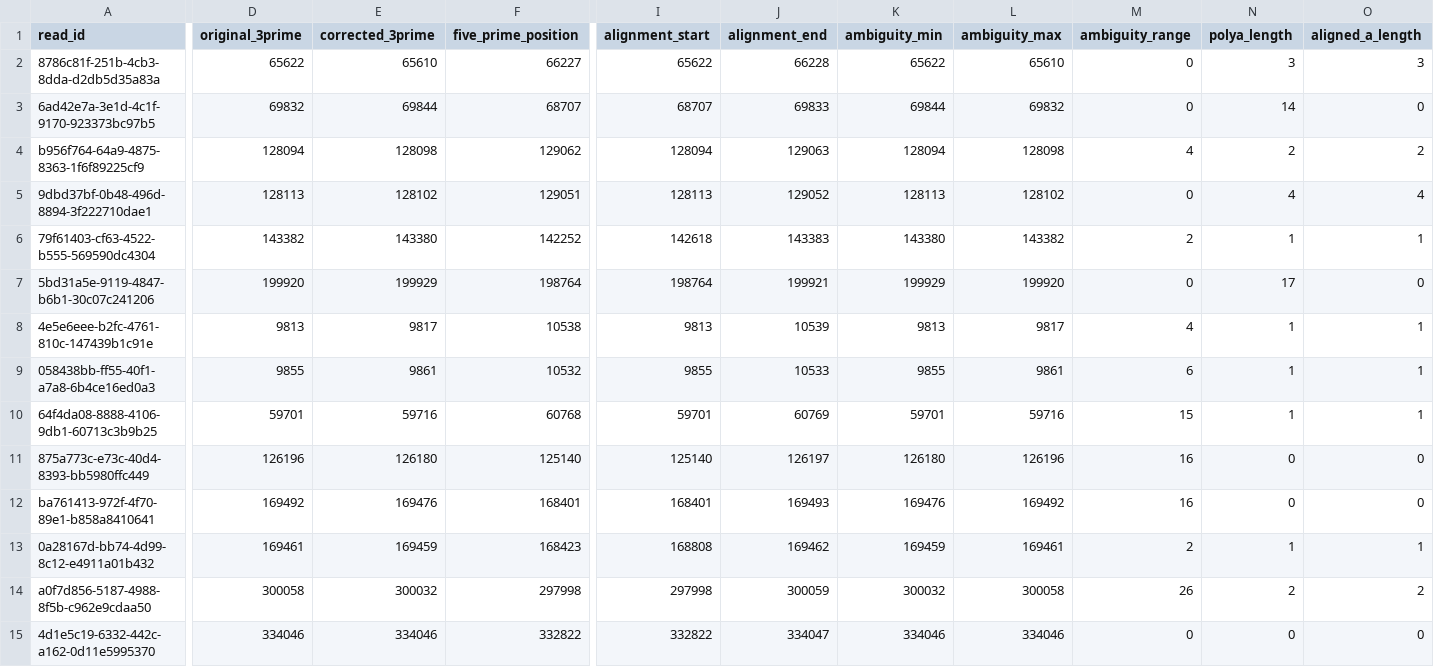
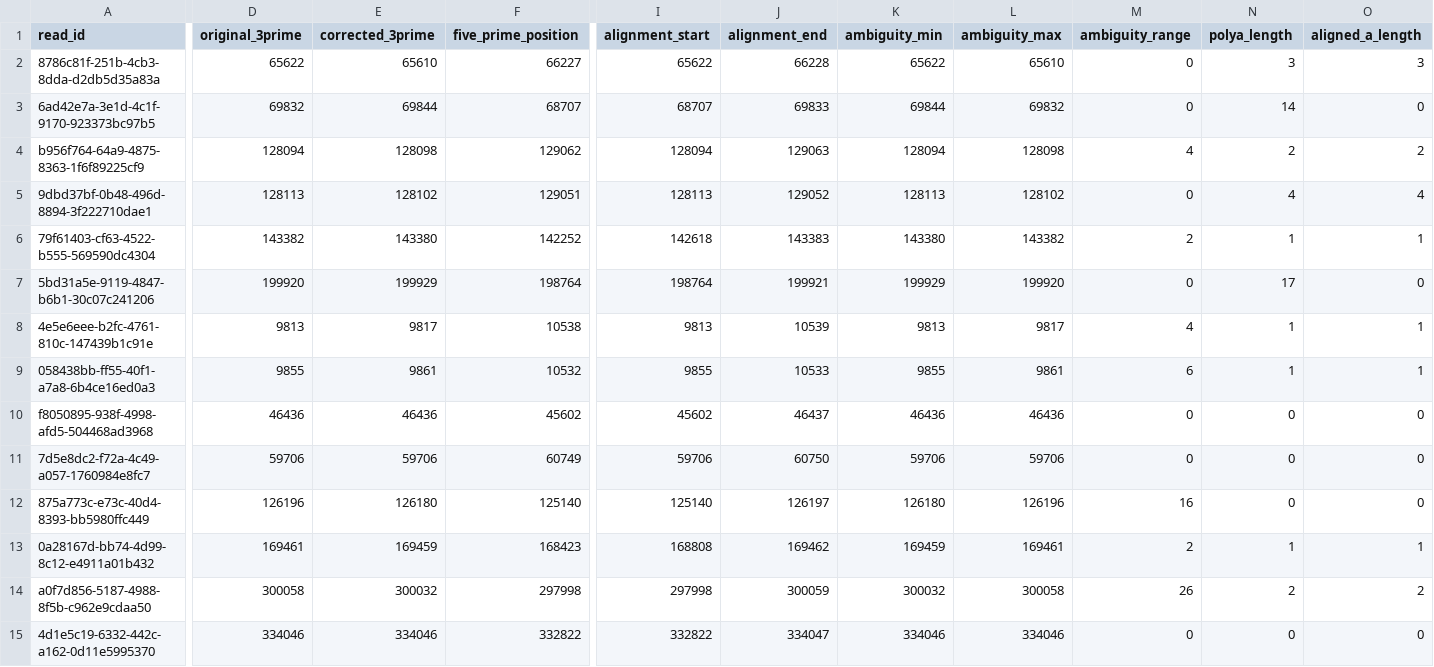
Before and after one commit to k-roy/RECTIFY, a TSV file: rectify/data/validation/corrected_3ends.tsv, drawn as a sheet; only a part is shown, gaps mark what is left out; removed rows and columns are numbered as before the commit, all else as after; rows hold the shown columns only; the diff covers the shown part only; the diff names each change by its address in the sheet, - before the commit and + after, or states it on an @@ line.

Commit message:
v3.2.2: certify validation dataset — XV/XG tags, aligner BAM N-ops, full pipeline regen
All 36 validation reads (Cat1–Cat9) are now production-ready:

- XV and XG auxiliary tags added to all 36 reads in validation_reads.bam,
  including the 3 replacement reads (f8050895, 7d5e8dc2, 72557a9a) that
  were missing them after the DRS rebuild (v3.1.8). XV is required by
  load_reads() in the test fixture; XG drives category-level assertions.

- N-ops corrected in all 5 aligner BAMs for the 3 replacement reads.
  fix_replacement_read_cigars.py sourced alignments from dev run BAMs
  (wt_by4742_rep1_drs_trim_20260417 for mapPacBio; wt_by4742_rep1_chunked_20260412
  for deSALT/gapmm2/minimap2/uLTRA), not from validation_reads.bam.
  Correct N-op intervals: f8050895 all-aligners (45644-45977);
  7d5e8dc2 mapPacBio-only (60193-60697); 72557a9a mapPacBio-only (104435-104495).

- Deleted stale short-name aligner BAMs (deSALT.bam, gapmm2.bam, etc.) that
  were superseded by validation_reads.{aligner}.bam in v3.1.2.

- corrected_3ends.tsv, rectified BAMs, and soft-clipped BAM all regenerated
  from the fixed validation_reads.bam. 32 high-confidence + 4 chimeric reads.

- Independent 4-agent review: 36/36 PASS across sequence context, structural,
  category-specific, and cross-agent consensus checks. 708 tests pass.

```diff
--- a/rectify/data/validation/corrected_3ends.tsv
+++ b/rectify/data/validation/corrected_3ends.tsv
+row 10: f8050895-938f-4998-afd5-504468ad3968 | 46436 | 46436 | 45602 | 45602 | 46437 | 46436 | 46436 | 0 | 0 | 0
-A11 (read_id): 64f4da08-8888-4106-9db1-60713c3b9b25
+A11 (read_id): 7d5e8dc2-f72a-4c49-a057-1760984e8fc7
-D11 (original_3prime): 59701
+D11 (original_3prime): 59706
-E11 (corrected_3prime): 59716
+E11 (corrected_3prime): 59706
-F11 (five_prime_position): 60768
+F11 (five_prime_position): 60749
-I11 (alignment_start): 59701
+I11 (alignment_start): 59706
-J11 (alignment_end): 60769
+J11 (alignment_end): 60750
-K11 (ambiguity_min): 59701
+K11 (ambiguity_min): 59706
-L11 (ambiguity_max): 59716
+L11 (ambiguity_max): 59706
-M11 (ambiguity_range): 15
+M11 (ambiguity_range): 0
-N11 (polya_length): 1
+N11 (polya_length): 0
-O11 (aligned_a_length): 1
+O11 (aligned_a_length): 0
-row 12: ba761413-972f-4f70-89e1-b858a8410641 | 169492 | 169476 | 168401 | 168401 | 169493 | 169476 | 169492 | 16 | 0 | 0
```
Also changed, not shown: 1 added row, 1 removed row and 10 edited cells elsewhere in this file, rectify/data/validation/corrected_3ends_stats.tsv, rectify/data/validation/rectified/corrected_3ends.tsv, 50 other files.
